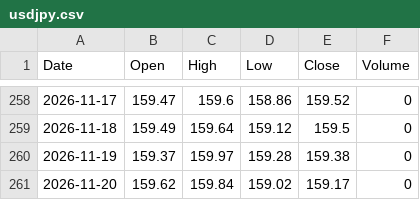
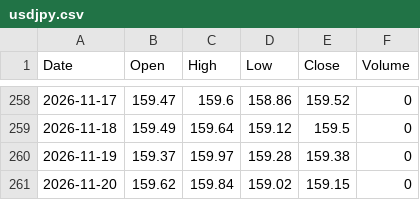
Before and after one commit to konikoni724/stock-data, a CSV file: data/market/usdjpy.csv, drawn as a sheet; only a part is shown, gaps mark what is left out.

```diff
--- a/data/market/usdjpy.csv
+++ b/data/market/usdjpy.csv
@@ -260,2 +260,2 @@ Date,Open,High,Low,Close,Volume
 2026-11-19,159.37,159.97,159.28,159.38,0
-2026-11-20,159.62,159.84,159.02,159.17,0
+2026-11-20,159.62,159.84,159.02,159.15,0
```
Also changed, not shown: 2 other files.
